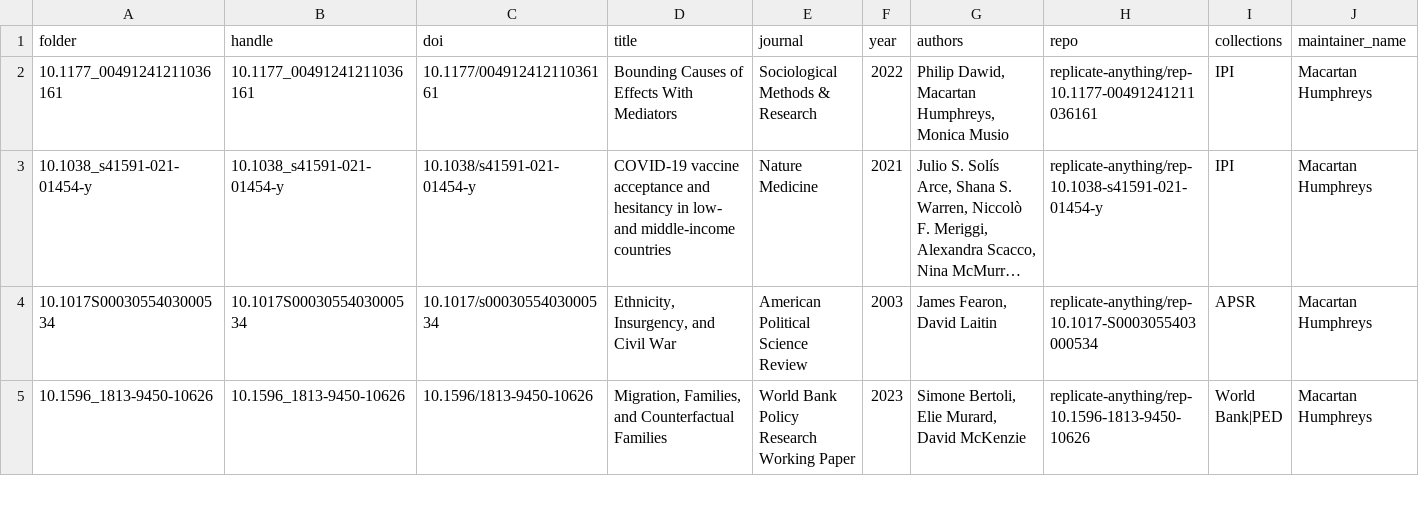
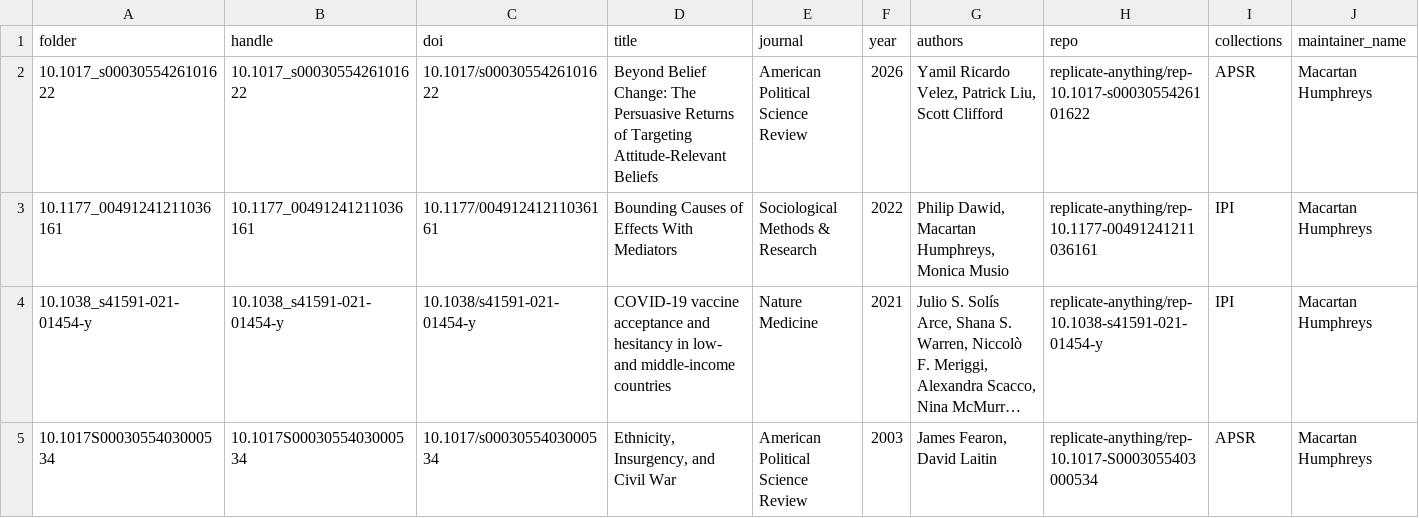
Before and after one commit to replicate-anything/registry, a CSV file: index.csv, drawn as a sheet; only a part is shown; the shorter side is filled out with more unchanged rows; long unchanged cells end in …; rows hold the shown columns only; the diff names each change by its address in the sheet, - before the commit and + after, or states it on an @@ line.

```diff
--- a/index.csv
+++ b/index.csv
+row 2: 10.1017_s0003055426101622 | 10.1017_s0003055426101622 | 10.1017/s0003055426101622 | Beyond Belief Change: The Persuasive Returns of Targeting Attitude-Relevant Beliefs | American Political Science Review | 2026 | Yamil Ricardo Velez, Patrick Liu, Scott Clifford | replicate-anything/rep-10.1017-s0003055426101622 | APSR | Macartan Humphreys
```
Also changed, not shown: 1 other file.
